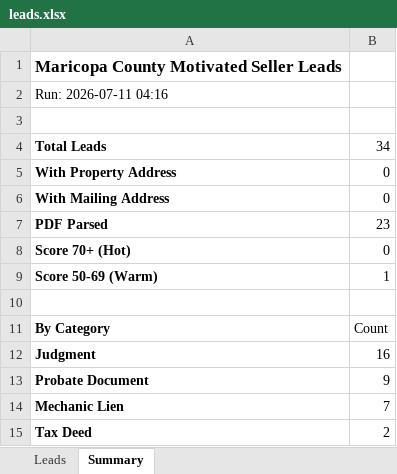
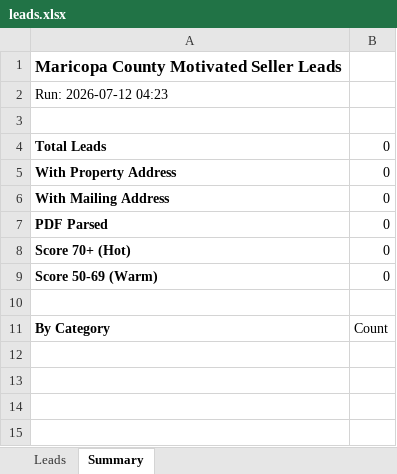
Before and after one commit to Darqsin/Four-Rings-CRM, an Excel workbook: data/leads.xlsx, sheet Summary, drawn as a sheet; values as stored, in another font and other column widths than the file's, no borders; the diff names each change by its address in the sheet, - before the commit and + after, or states it on an @@ line.

```diff
--- a/data/leads.xlsx (sheet Summary)
+++ b/data/leads.xlsx (sheet Summary)
-A2: Run: 2026-07-11 04:16
+A2: Run: 2026-07-12 04:23
-B4: 34
+B4: 0
-B7: 23
+B7: 0
-B9: 1
+B9: 0
-row 12: Judgment | 16
-row 13: Probate Document | 9
-row 14: Mechanic Lien | 7
-row 15: Tax Deed | 2
```
Also changed, not shown: sheet Leads, 3 other files.
